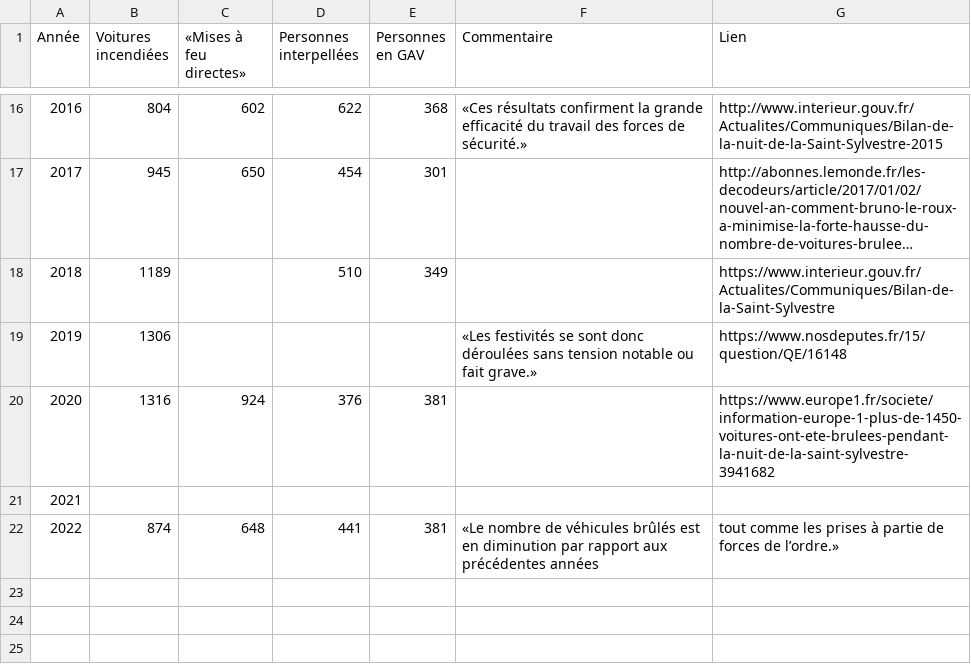
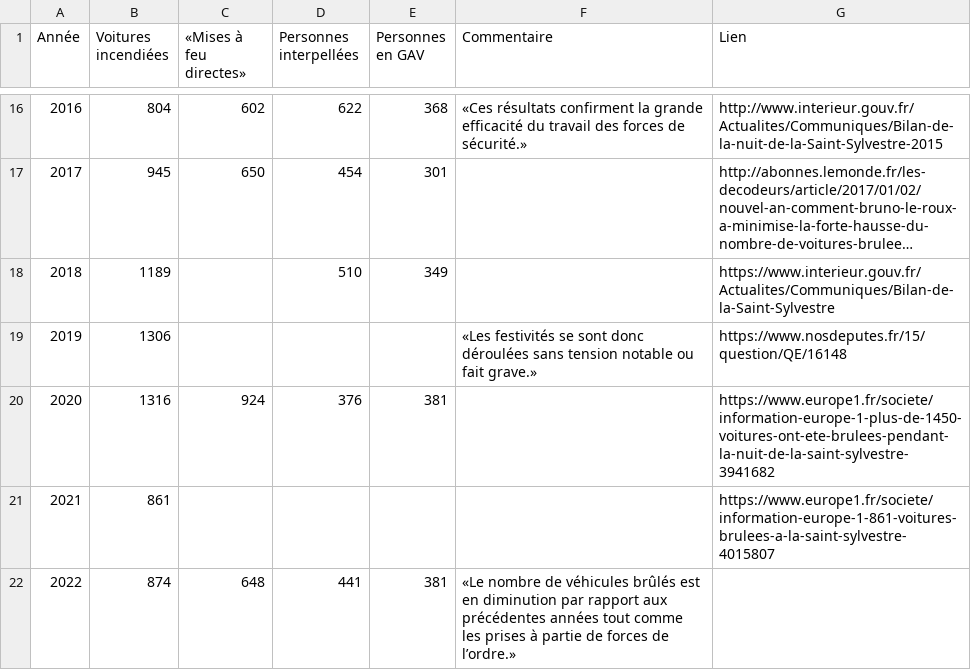
Before and after one commit to paniersalade/donnees, a CSV file: saint-sylvestre.csv, drawn as a sheet; only a part is shown, gaps mark what is left out; long unchanged cells end in ….

Commit message:
coquille

```diff
--- a/saint-sylvestre.csv
+++ b/saint-sylvestre.csv
@@ -20,3 +20,3 @@ Année,Voitures incendiées,«Mises à feu directes»,Personnes interpellées,Pe
 2020,1316,924,376,381,,https://www.europe1.fr/societe/information-europe-1-plus-de-1450-voitures-ont-ete-brulees-pendant-la-nuit-de-la-saint-sylvestre-3941682
-2021,,,,,,
-2022,874,648,441,381,«Le nombre de véhicules brûlés est en diminution par rapport aux précédentes années, tout comme les prises à partie de forces de l’ordre.»,
+2021,861,,,,,https://www.europe1.fr/societe/information-europe-1-861-voitures-brulees-a-la-saint-sylvestre-4015807
+2022,874,648,441,381,«Le nombre de véhicules brûlés est en diminution par rapport aux précédentes années tout comme les prises à partie de forces de l’ordre.»,
```
